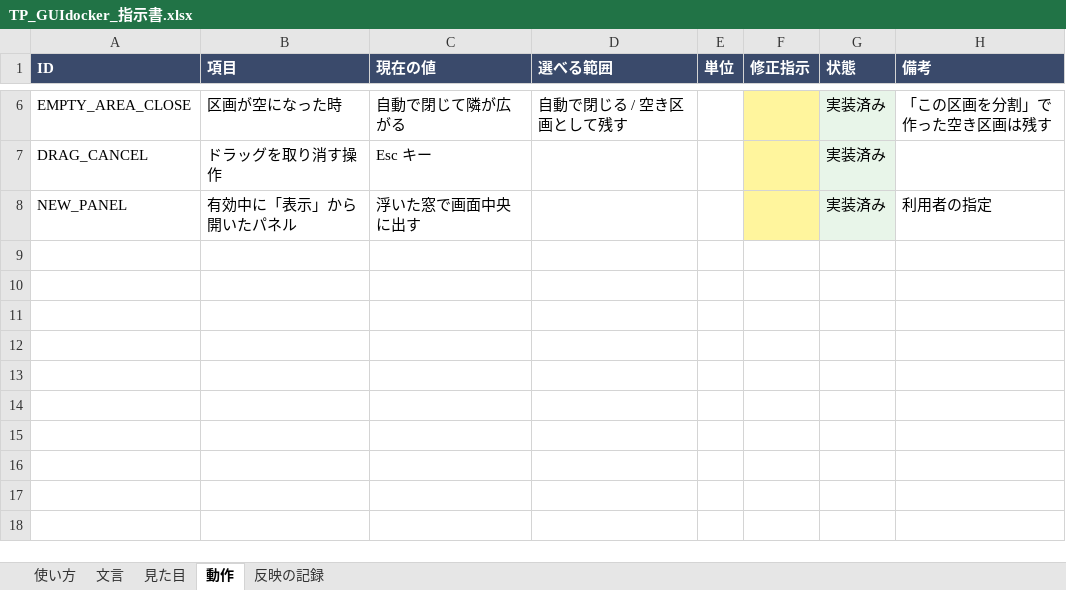
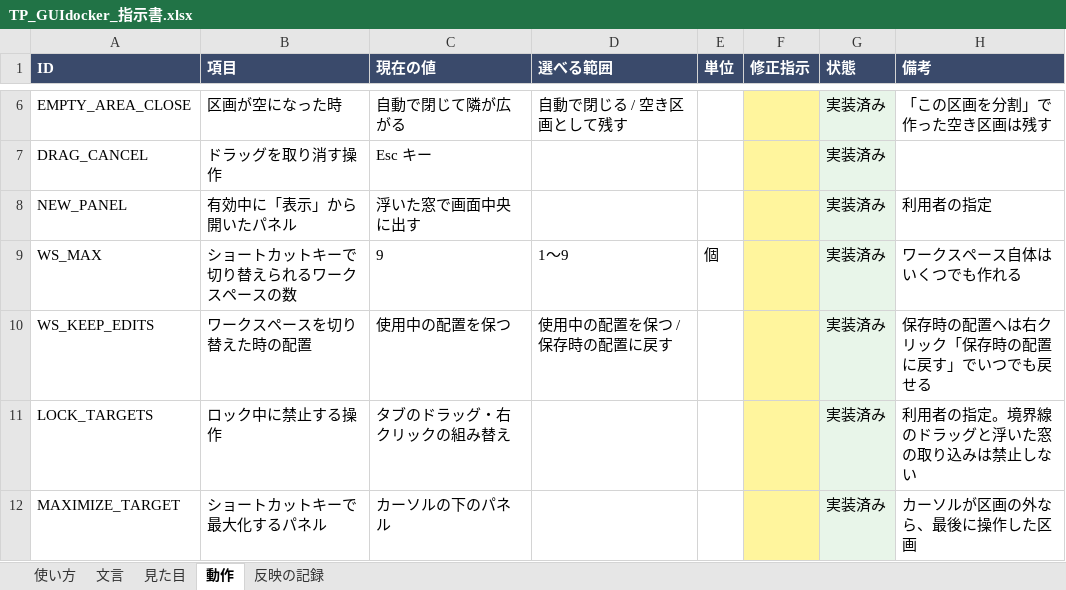
Before and after one commit to tpmorp/TP_GUIdocker, an Excel workbook: docs/TP_GUIdocker_指示書.xlsx, sheet 動作, drawn as a sheet; only a part is shown, gaps mark what is left out; values as stored, in another font and other column widths than the file's, no borders; the diff names each change by its address in the sheet, - before the commit and + after, or states it on an @@ line.

```diff
--- a/docs/TP_GUIdocker_指示書.xlsx (sheet 動作)
+++ b/docs/TP_GUIdocker_指示書.xlsx (sheet 動作)
+row 9: WS_MAX | ショートカットキーで切り替えられるワークスペースの数 | 9 | 1〜9 | 個 |  | 実装済み | ワークスペース自体はいくつでも作れる
+row 10: WS_KEEP_EDITS | ワークスペースを切り替えた時の配置 | 使用中の配置を保つ | 使用中の配置を保つ / 保存時の配置に戻す |  |  | 実装済み | 保存時の配置へは右クリック「保存時の配置に戻す」でいつでも戻せる
+row 11: LOCK_TARGETS | ロック中に禁止する操作 | タブのドラッグ・右クリックの組み替え |  |  |  | 実装済み | 利用者の指定。境界線のドラッグと浮いた窓の取り込みは禁止しない
+row 12: MAXIMIZE_TARGET | ショートカットキーで最大化するパネル | カーソルの下のパネル |  |  |  | 実装済み | カーソルが区画の外なら、最後に操作した区画
```
Also changed, not shown: sheet 文言, sheet 見た目, 12 other files.
